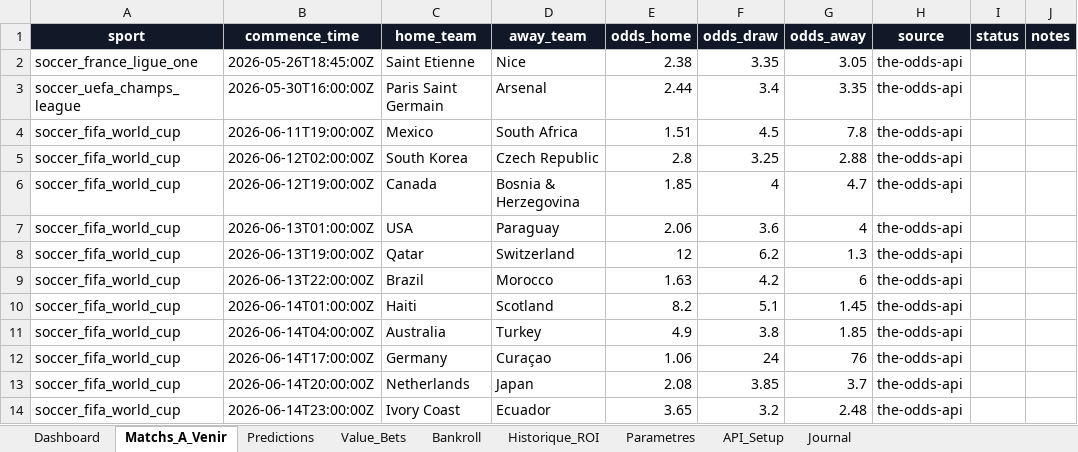
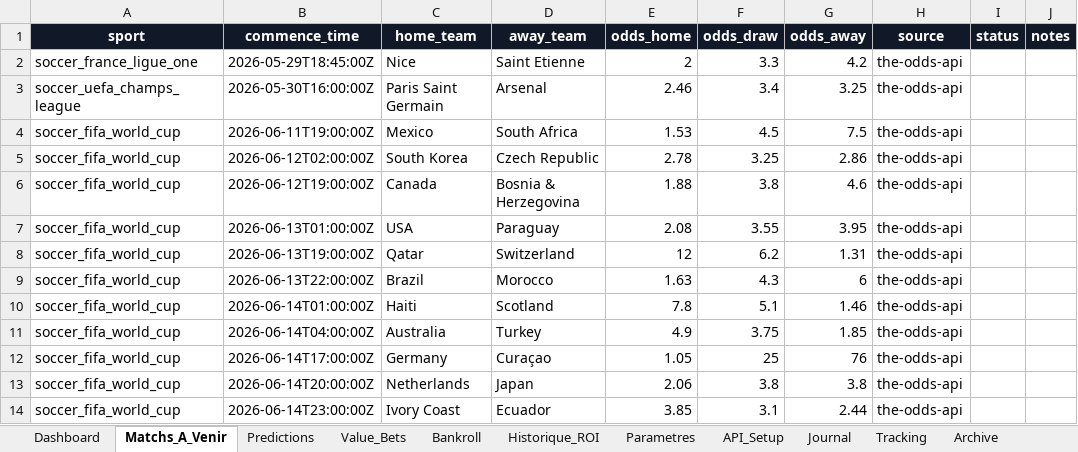
Before and after one commit to lazered543/ParisSportifs_IA_Ultime, an Excel workbook: systeme_prediction_ultime.xlsx, sheet Matchs_A_Venir, drawn as a sheet; only a part is shown; values as stored, in another font and other column widths than the file's, no borders; table styles not drawn; the diff covers the shown part only; the diff names each change by its address in the sheet, - before the commit and + after, or states it on an @@ line.

Commit message:
Recalibrage value bets scores tracking archive

```diff
--- a/systeme_prediction_ultime.xlsx (sheet Matchs_A_Venir)
+++ b/systeme_prediction_ultime.xlsx (sheet Matchs_A_Venir)
+sheet tab: Tracking
+sheet tab: Archive
-B2 (commence_time): 2026-05-26T18:45:00Z
+B2 (commence_time): 2026-05-29T18:45:00Z
-C2 (home_team): Saint Etienne
+C2 (home_team): Nice
-D2 (away_team): Nice
+D2 (away_team): Saint Etienne
-E2 (odds_home): 2.38
+E2 (odds_home): 2
-F2 (odds_draw): 3.35
+F2 (odds_draw): 3.3
-G2 (odds_away): 3.05
+G2 (odds_away): 4.2
-E3 (odds_home): 2.44
+E3 (odds_home): 2.46
-G3 (odds_away): 3.35
+G3 (odds_away): 3.25
-E4 (odds_home): 1.51
+E4 (odds_home): 1.53
-G4 (odds_away): 7.8
+G4 (odds_away): 7.5
-E5 (odds_home): 2.8
+E5 (odds_home): 2.78
-G5 (odds_away): 2.88
+G5 (odds_away): 2.86
-E6 (odds_home): 1.85
+E6 (odds_home): 1.88
-F6 (odds_draw): 4
+F6 (odds_draw): 3.8
-G6 (odds_away): 4.7
+G6 (odds_away): 4.6
-E7 (odds_home): 2.06
+E7 (odds_home): 2.08
-F7 (odds_draw): 3.6
+F7 (odds_draw): 3.55
-G7 (odds_away): 4
+G7 (odds_away): 3.95
-G8 (odds_away): 1.3
+G8 (odds_away): 1.31
-F9 (odds_draw): 4.2
+F9 (odds_draw): 4.3
-E10 (odds_home): 8.2
+E10 (odds_home): 7.8
-G10 (odds_away): 1.45
+G10 (odds_away): 1.46
-F11 (odds_draw): 3.8
+F11 (odds_draw): 3.75
-E12 (odds_home): 1.06
+E12 (odds_home): 1.05
-F12 (odds_draw): 24
+F12 (odds_draw): 25
-E13 (odds_home): 2.08
+E13 (odds_home): 2.06
-F13 (odds_draw): 3.85
+F13 (odds_draw): 3.8
-G13 (odds_away): 3.7
+G13 (odds_away): 3.8
-E14 (odds_home): 3.65
+E14 (odds_home): 3.85
-F14 (odds_draw): 3.2
+F14 (odds_draw): 3.1
-G14 (odds_away): 2.48
+G14 (odds_away): 2.44
```
Also changed, not shown: 12 added rows, 27 removed rows and 252 edited cells elsewhere in this sheet, sheet Predictions, sheet Value_Bets, 14 other files.
